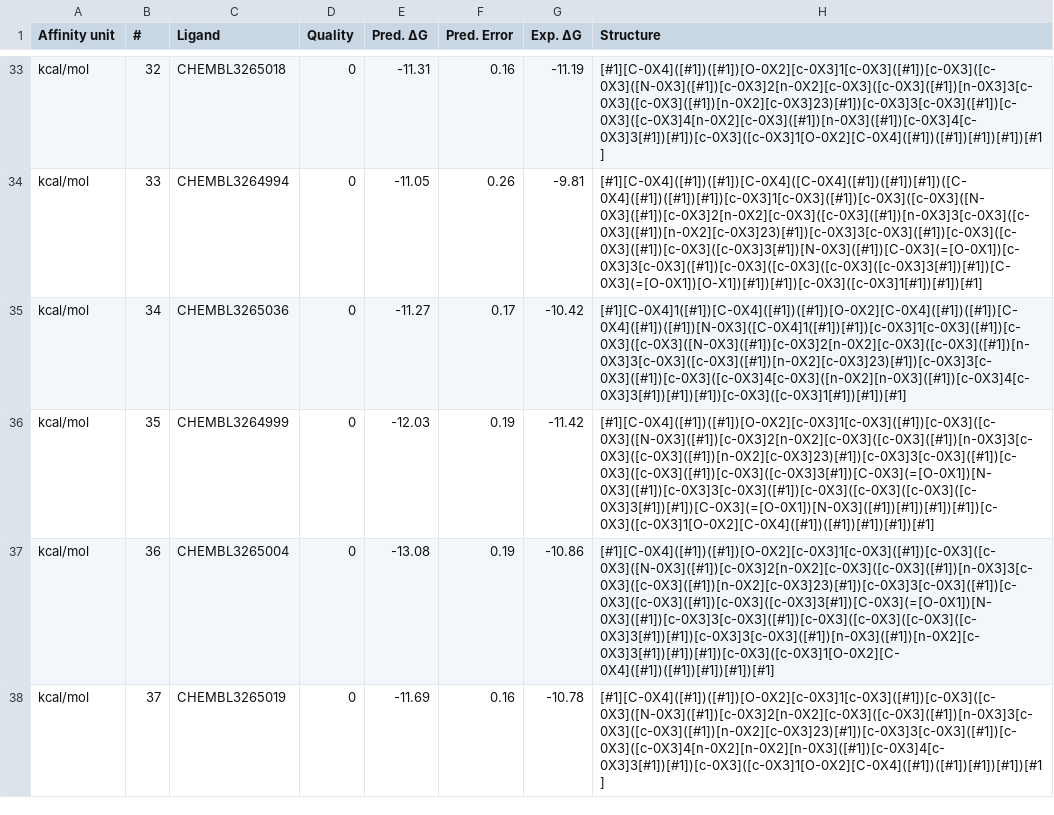
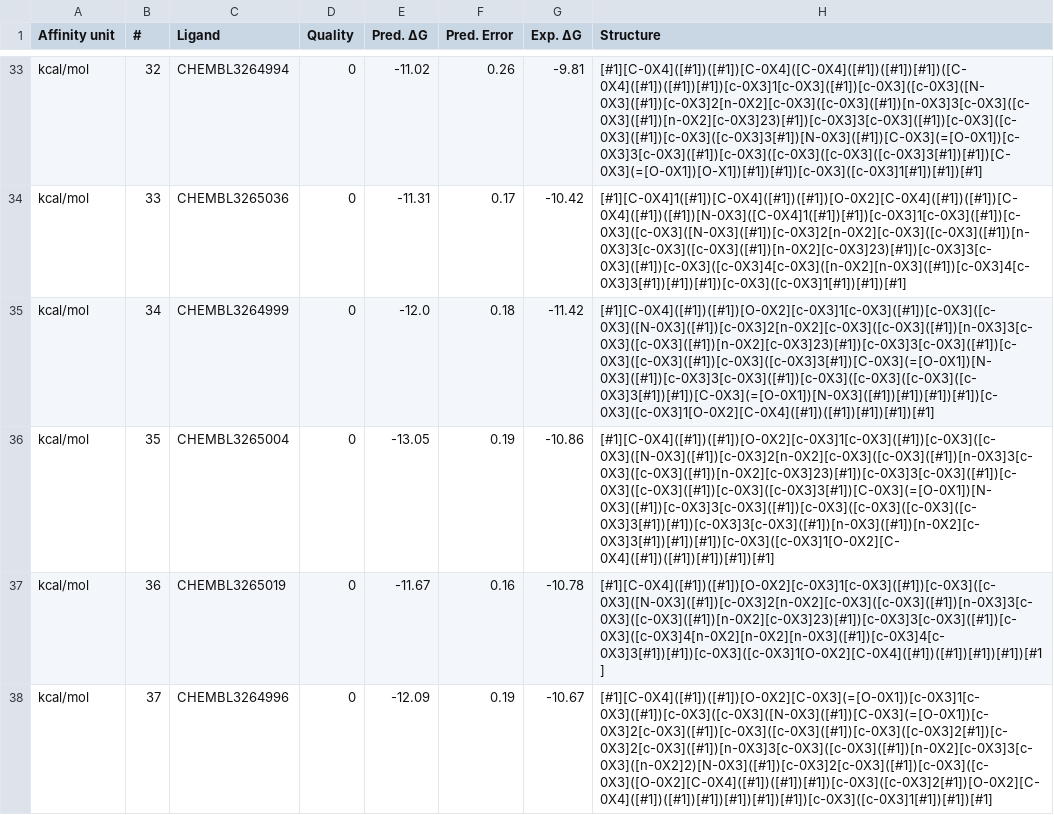
Before and after one commit to MCompChem/fep-benchmark, a CSV file: syk/results_5ns.csv, drawn as a sheet; only a part is shown, gaps mark what is left out; the diff covers the shown part only; the diff names each change by its address in the sheet, - before the commit and + after, or states it on an @@ line.

```diff
--- a/syk/results_5ns.csv
+++ b/syk/results_5ns.csv
-C33 (Ligand): CHEMBL3265018
+C33 (Ligand): CHEMBL3264994
-E33 (Pred. ΔG): -11.31
+E33 (Pred. ΔG): -11.02
-F33 (Pred. Error): 0.16
+F33 (Pred. Error): 0.26
-G33 (Exp. ΔG): -11.19
+G33 (Exp. ΔG): -9.81
-H33 (Structure): [#1][C-0X4]([#1])([#1])[O-0X2][c-0X3]1[c-0X3]([#1])[c-0X3]([c-0X3]([N-0X3]([#1])[c-0X3]2[n-0X2][c-0X3]([c-0X3]([#1])[n-0X3]3[c-0X3]([c-0X3]([#1])[n-0X2][c-0X3]23)[#1])[c-0X3]3[c-0X3]([#1])[c-0X3]([c-0X3]4[n-0X2][c-0X3]([#1])[n-0X3]([#1])[c-0X3]4[c-0X3]3[#1])[#1])[c-0X3]([c-0X3]1[O-0X2][C-0X4]([#1])([#1])[#1])[#1])[#1]
+H33 (Structure): [#1][C-0X4]([#1])([#1])[C-0X4]([C-0X4]([#1])([#1])[#1])([C-0X4]([#1])([#1])[#1])[c-0X3]1[c-0X3]([#1])[c-0X3]([c-0X3]([N-0X3]([#1])[c-0X3]2[n-0X2][c-0X3]([c-0X3]([#1])[n-0X3]3[c-0X3]([c-0X3]([#1])[n-0X2][c-0X3]23)[#1])[c-0X3]3[c-0X3]([#1])[c-0X3]([c-0X3]([#1])[c-0X3]([c-0X3]3[#1])[N-0X3]([#1])[C-0X3](=[O-0X1])[c-0X3]3[c-0X3]([#1])[c-0X3]([c-0X3]([c-0X3]([c-0X3]3[#1])[#1])[C-0X3](=[O-0X1])[O-X1])[#1])[#1])[c-0X3]([c-0X3]1[#1])[#1])[#1]
-C34 (Ligand): CHEMBL3264994
+C34 (Ligand): CHEMBL3265036
-E34 (Pred. ΔG): -11.05
+E34 (Pred. ΔG): -11.31
-F34 (Pred. Error): 0.26
+F34 (Pred. Error): 0.17
-G34 (Exp. ΔG): -9.81
+G34 (Exp. ΔG): -10.42
-H34 (Structure): [#1][C-0X4]([#1])([#1])[C-0X4]([C-0X4]([#1])([#1])[#1])([C-0X4]([#1])([#1])[#1])[c-0X3]1[c-0X3]([#1])[c-0X3]([c-0X3]([N-0X3]([#1])[c-0X3]2[n-0X2][c-0X3]([c-0X3]([#1])[n-0X3]3[c-0X3]([c-0X3]([#1])[n-0X2][c-0X3]23)[#1])[c-0X3]3[c-0X3]([#1])[c-0X3]([c-0X3]([#1])[c-0X3]([c-0X3]3[#1])[N-0X3]([#1])[C-0X3](=[O-0X1])[c-0X3]3[c-0X3]([#1])[c-0X3]([c-0X3]([c-0X3]([c-0X3]3[#1])[#1])[C-0X3](=[O-0X1])[O-X1])[#1])[#1])[c-0X3]([c-0X3]1[#1])[#1])[#1]
+H34 (Structure): [#1][C-0X4]1([#1])[C-0X4]([#1])([#1])[O-0X2][C-0X4]([#1])([#1])[C-0X4]([#1])([#1])[N-0X3]([C-0X4]1([#1])[#1])[c-0X3]1[c-0X3]([#1])[c-0X3]([c-0X3]([N-0X3]([#1])[c-0X3]2[n-0X2][c-0X3]([c-0X3]([#1])[n-0X3]3[c-0X3]([c-0X3]([#1])[n-0X2][c-0X3]23)[#1])[c-0X3]3[c-0X3]([#1])[c-0X3]([c-0X3]4[c-0X3]([n-0X2][n-0X3]([#1])[c-0X3]4[c-0X3]3[#1])[#1])[#1])[c-0X3]([c-0X3]1[#1])[#1])[#1]
-C35 (Ligand): CHEMBL3265036
+C35 (Ligand): CHEMBL3264999
-E35 (Pred. ΔG): -11.27
+E35 (Pred. ΔG): -12.0
-F35 (Pred. Error): 0.17
+F35 (Pred. Error): 0.18
-G35 (Exp. ΔG): -10.42
+G35 (Exp. ΔG): -11.42
-H35 (Structure): [#1][C-0X4]1([#1])[C-0X4]([#1])([#1])[O-0X2][C-0X4]([#1])([#1])[C-0X4]([#1])([#1])[N-0X3]([C-0X4]1([#1])[#1])[c-0X3]1[c-0X3]([#1])[c-0X3]([c-0X3]([N-0X3]([#1])[c-0X3]2[n-0X2][c-0X3]([c-0X3]([#1])[n-0X3]3[c-0X3]([c-0X3]([#1])[n-0X2][c-0X3]23)[#1])[c-0X3]3[c-0X3]([#1])[c-0X3]([c-0X3]4[c-0X3]([n-0X2][n-0X3]([#1])[c-0X3]4[c-0X3]3[#1])[#1])[#1])[c-0X3]([c-0X3]1[#1])[#1])[#1]
+H35 (Structure): [#1][C-0X4]([#1])([#1])[O-0X2][c-0X3]1[c-0X3]([#1])[c-0X3]([c-0X3]([N-0X3]([#1])[c-0X3]2[n-0X2][c-0X3]([c-0X3]([#1])[n-0X3]3[c-0X3]([c-0X3]([#1])[n-0X2][c-0X3]23)[#1])[c-0X3]3[c-0X3]([#1])[c-0X3]([c-0X3]([#1])[c-0X3]([c-0X3]3[#1])[C-0X3](=[O-0X1])[N-0X3]([#1])[c-0X3]3[c-0X3]([#1])[c-0X3]([c-0X3]([c-0X3]([c-0X3]3[#1])[#1])[C-0X3](=[O-0X1])[N-0X3]([#1])[#1])[#1])[#1])[c-0X3]([c-0X3]1[O-0X2][C-0X4]([#1])([#1])[#1])[#1])[#1]
-C36 (Ligand): CHEMBL3264999
+C36 (Ligand): CHEMBL3265004
-E36 (Pred. ΔG): -12.03
+E36 (Pred. ΔG): -13.05
-G36 (Exp. ΔG): -11.42
+G36 (Exp. ΔG): -10.86
-H36 (Structure): [#1][C-0X4]([#1])([#1])[O-0X2][c-0X3]1[c-0X3]([#1])[c-0X3]([c-0X3]([N-0X3]([#1])[c-0X3]2[n-0X2][c-0X3]([c-0X3]([#1])[n-0X3]3[c-0X3]([c-0X3]([#1])[n-0X2][c-0X3]23)[#1])[c-0X3]3[c-0X3]([#1])[c-0X3]([c-0X3]([#1])[c-0X3]([c-0X3]3[#1])[C-0X3](=[O-0X1])[N-0X3]([#1])[c-0X3]3[c-0X3]([#1])[c-0X3]([c-0X3]([c-0X3]([c-0X3]3[#1])[#1])[C-0X3](=[O-0X1])[N-0X3]([#1])[#1])[#1])[#1])[c-0X3]([c-0X3]1[O-0X2][C-0X4]([#1])([#1])[#1])[#1])[#1]
+H36 (Structure): [#1][C-0X4]([#1])([#1])[O-0X2][c-0X3]1[c-0X3]([#1])[c-0X3]([c-0X3]([N-0X3]([#1])[c-0X3]2[n-0X2][c-0X3]([c-0X3]([#1])[n-0X3]3[c-0X3]([c-0X3]([#1])[n-0X2][c-0X3]23)[#1])[c-0X3]3[c-0X3]([#1])[c-0X3]([c-0X3]([#1])[c-0X3]([c-0X3]3[#1])[C-0X3](=[O-0X1])[N-0X3]([#1])[c-0X3]3[c-0X3]([#1])[c-0X3]([c-0X3]([c-0X3]([c-0X3]3[#1])[#1])[c-0X3]3[c-0X3]([#1])[n-0X3]([#1])[n-0X2][c-0X3]3[#1])[#1])[#1])[c-0X3]([c-0X3]1[O-0X2][C-0X4]([#1])([#1])[#1])[#1])[#1]
-C37 (Ligand): CHEMBL3265004
+C37 (Ligand): CHEMBL3265019
-E37 (Pred. ΔG): -13.08
+E37 (Pred. ΔG): -11.67
-F37 (Pred. Error): 0.19
+F37 (Pred. Error): 0.16
-G37 (Exp. ΔG): -10.86
+G37 (Exp. ΔG): -10.78
-H37 (Structure): [#1][C-0X4]([#1])([#1])[O-0X2][c-0X3]1[c-0X3]([#1])[c-0X3]([c-0X3]([N-0X3]([#1])[c-0X3]2[n-0X2][c-0X3]([c-0X3]([#1])[n-0X3]3[c-0X3]([c-0X3]([#1])[n-0X2][c-0X3]23)[#1])[c-0X3]3[c-0X3]([#1])[c-0X3]([c-0X3]([#1])[c-0X3]([c-0X3]3[#1])[C-0X3](=[O-0X1])[N-0X3]([#1])[c-0X3]3[c-0X3]([#1])[c-0X3]([c-0X3]([c-0X3]([c-0X3]3[#1])[#1])[c-0X3]3[c-0X3]([#1])[n-0X3]([#1])[n-0X2][c-0X3]3[#1])[#1])[#1])[c-0X3]([c-0X3]1[O-0X2][C-0X4]([#1])([#1])[#1])[#1])[#1]
+H37 (Structure): [#1][C-0X4]([#1])([#1])[O-0X2][c-0X3]1[c-0X3]([#1])[c-0X3]([c-0X3]([N-0X3]([#1])[c-0X3]2[n-0X2][c-0X3]([c-0X3]([#1])[n-0X3]3[c-0X3]([c-0X3]([#1])[n-0X2][c-0X3]23)[#1])[c-0X3]3[c-0X3]([#1])[c-0X3]([c-0X3]4[n-0X2][n-0X2][n-0X3]([#1])[c-0X3]4[c-0X3]3[#1])[#1])[c-0X3]([c-0X3]1[O-0X2][C-0X4]([#1])([#1])[#1])[#1])[#1]
-C38 (Ligand): CHEMBL3265019
+C38 (Ligand): CHEMBL3264996
-E38 (Pred. ΔG): -11.69
+E38 (Pred. ΔG): -12.09
-F38 (Pred. Error): 0.16
+F38 (Pred. Error): 0.19
-G38 (Exp. ΔG): -10.78
+G38 (Exp. ΔG): -10.67
-H38 (Structure): [#1][C-0X4]([#1])([#1])[O-0X2][c-0X3]1[c-0X3]([#1])[c-0X3]([c-0X3]([N-0X3]([#1])[c-0X3]2[n-0X2][c-0X3]([c-0X3]([#1])[n-0X3]3[c-0X3]([c-0X3]([#1])[n-0X2][c-0X3]23)[#1])[c-0X3]3[c-0X3]([#1])[c-0X3]([c-0X3]4[n-0X2][n-0X2][n-0X3]([#1])[c-0X3]4[c-0X3]3[#1])[#1])[c-0X3]([c-0X3]1[O-0X2][C-0X4]([#1])([#1])[#1])[#1])[#1]
+H38 (Structure): [#1][C-0X4]([#1])([#1])[O-0X2][C-0X3](=[O-0X1])[c-0X3]1[c-0X3]([#1])[c-0X3]([c-0X3]([N-0X3]([#1])[C-0X3](=[O-0X1])[c-0X3]2[c-0X3]([#1])[c-0X3]([c-0X3]([#1])[c-0X3]([c-0X3]2[#1])[c-0X3]2[c-0X3]([#1])[n-0X3]3[c-0X3]([c-0X3]([#1])[n-0X2][c-0X3]3[c-0X3]([n-0X2]2)[N-0X3]([#1])[c-0X3]2[c-0X3]([#1])[c-0X3]([c-0X3]([O-0X2][C-0X4]([#1])([#1])[#1])[c-0X3]([c-0X3]2[#1])[O-0X2][C-0X4]([#1])([#1])[#1])[#1])[#1])[#1])[c-0X3]([c-0X3]1[#1])[#1])[#1]
```
Also changed, not shown: 92 edited cells elsewhere in this file, syk/results_20ns.csv, syk/results_edges_20ns.csv, 2 other files.
